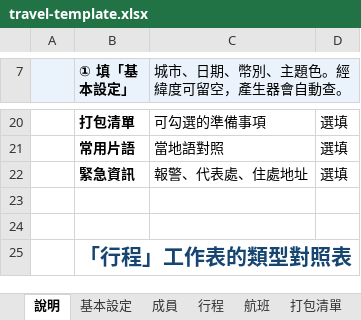
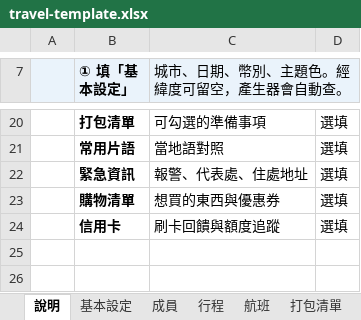
Before and after one commit to Heatherchou58/travel-itinerary-template, an Excel workbook: builder/travel-template.xlsx, sheet 說明, drawn as a sheet; only a part is shown, gaps mark what is left out; the shorter side is filled out with more unchanged rows; values as stored, in another font and other column widths than the file's, no borders; the diff names each change by its address in the sheet, - before the commit and + after, or states it on an @@ line.

```diff
--- a/builder/travel-template.xlsx (sheet 說明)
+++ b/builder/travel-template.xlsx (sheet 說明)
+row 23:  | 購物清單 | 想買的東西與優惠券 | 選填
+row 24:  | 信用卡 | 刷卡回饋與額度追蹤 | 選填
```
Also changed, not shown: sheet 打包清單, other sheet tabs, 6 other files.
